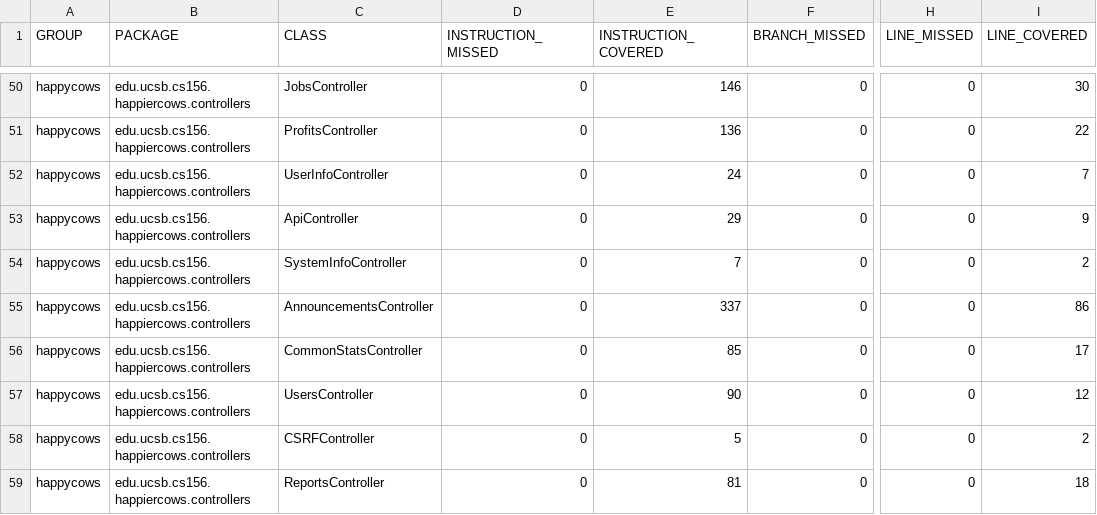
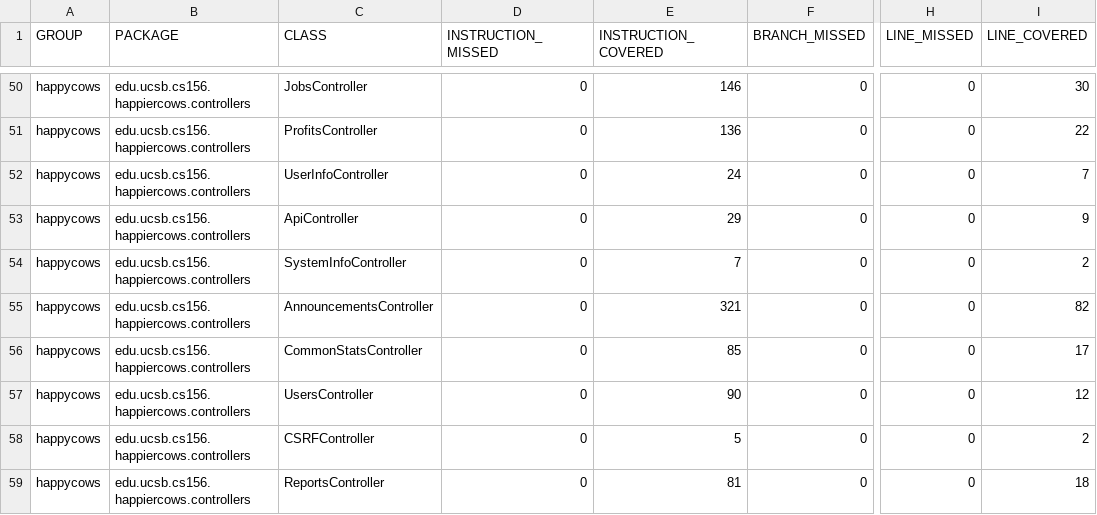
Before and after one commit to ucsb-cs156-f24/proj-happycows-f24-12, a CSV file: prs/38/jacoco/jacoco.csv, drawn as a sheet; only a part is shown, gaps mark what is left out; the diff names each change by its address in the sheet, - before the commit and + after, or states it on an @@ line.

```diff
--- a/prs/38/jacoco/jacoco.csv
+++ b/prs/38/jacoco/jacoco.csv
-E55 (INSTRUCTION_COVERED): 337
+E55 (INSTRUCTION_COVERED): 321
-I55 (LINE_COVERED): 86
+I55 (LINE_COVERED): 82
```
Also changed, not shown: 7 other files.
